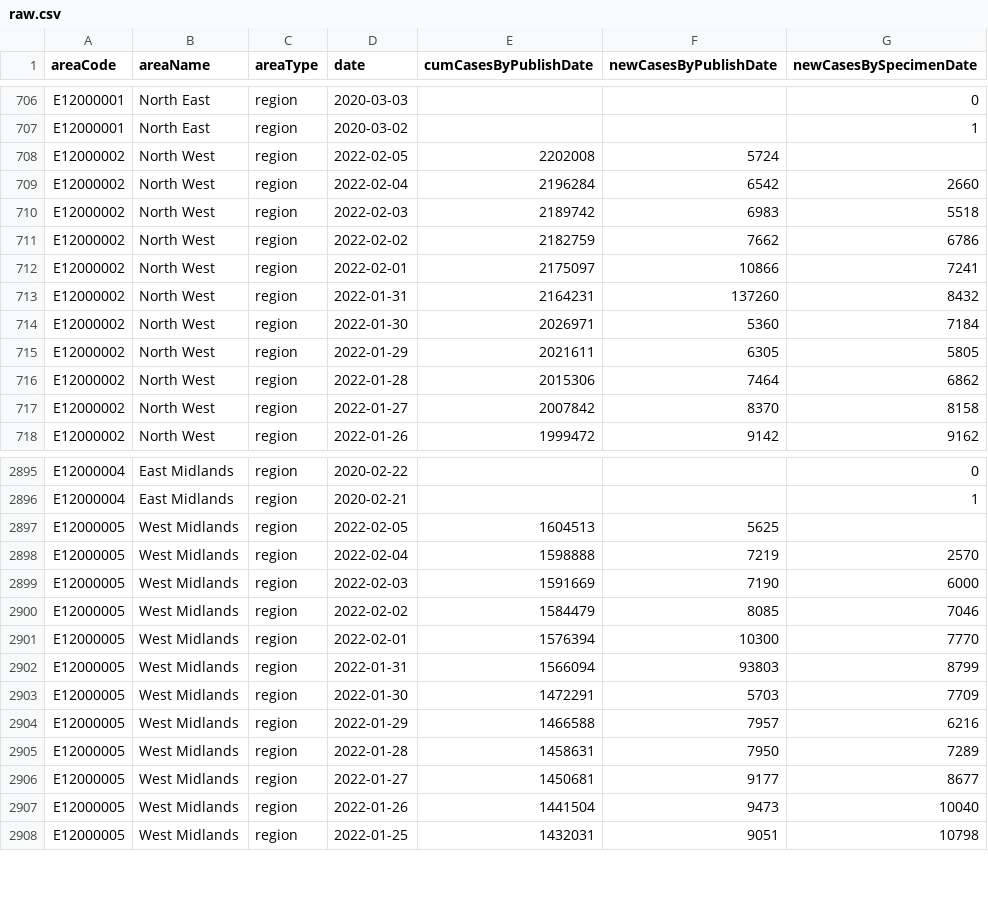
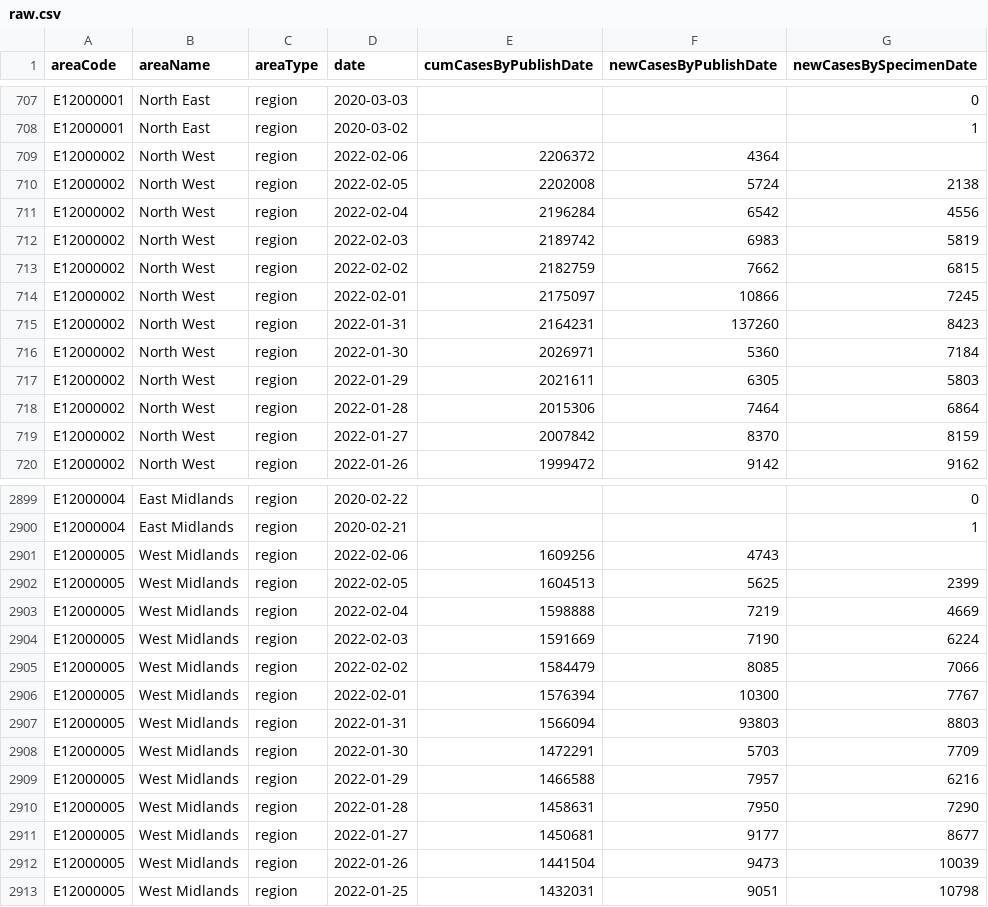
Before and after one commit to ade-times/flat_actions_example, a CSV file: raw.csv, drawn as a sheet; only a part is shown, gaps mark what is left out; the diff covers the shown part only.

Commit message:
Flat: latest data (2022-02-06T16:08:10.230Z) {   "date": "2022-02-06T16:08:10.230Z",   "files": [     {       "name": "output2.csv",       "deltaBytes": 3511,       "source": "https://api.coronavirus.data.gov.uk/v2/data?areaType=region&metric=newCasesByPublishDate&metric=newCasesBySpecimenDate&metric=cumCasesByPublishDate&format=csv"     },     {       "name": "raw.csv",       "deltaBytes": 534,       "source": "https://api.coronavirus.data.gov.uk/v2/data?areaType=region&metric=newCasesByPublishDate&metric=newCasesBySpecimenDate&metric=cumCasesByPublishDate&format=csv"     }   ] }

```diff
--- a/raw.csv
+++ b/raw.csv
@@ -707,12 +708,13 @@ E12000001,North East,region,2020-03-03,,,0
 E12000001,North East,region,2020-03-02,,,1
-E12000002,North West,region,2022-02-05,2202008,5724,
-E12000002,North West,region,2022-02-04,2196284,6542,2660
-E12000002,North West,region,2022-02-03,2189742,6983,5518
-E12000002,North West,region,2022-02-02,2182759,7662,6786
-E12000002,North West,region,2022-02-01,2175097,10866,7241
-E12000002,North West,region,2022-01-31,2164231,137260,8432
+E12000002,North West,region,2022-02-06,2206372,4364,
+E12000002,North West,region,2022-02-05,2202008,5724,2138
+E12000002,North West,region,2022-02-04,2196284,6542,4556
+E12000002,North West,region,2022-02-03,2189742,6983,5819
+E12000002,North West,region,2022-02-02,2182759,7662,6815
+E12000002,North West,region,2022-02-01,2175097,10866,7245
+E12000002,North West,region,2022-01-31,2164231,137260,8423
 E12000002,North West,region,2022-01-30,2026971,5360,7184
-E12000002,North West,region,2022-01-29,2021611,6305,5805
-E12000002,North West,region,2022-01-28,2015306,7464,6862
-E12000002,North West,region,2022-01-27,2007842,8370,8158
+E12000002,North West,region,2022-01-29,2021611,6305,5803
+E12000002,North West,region,2022-01-28,2015306,7464,6864
+E12000002,North West,region,2022-01-27,2007842,8370,8159
 E12000002,North West,region,2022-01-26,1999472,9142,9162
@@ -2896,13 +2900,14 @@ E12000004,East Midlands,region,2020-02-22,,,0
 E12000004,East Midlands,region,2020-02-21,,,1
-E12000005,West Midlands,region,2022-02-05,1604513,5625,
-E12000005,West Midlands,region,2022-02-04,1598888,7219,2570
-E12000005,West Midlands,region,2022-02-03,1591669,7190,6000
-E12000005,West Midlands,region,2022-02-02,1584479,8085,7046
-E12000005,West Midlands,region,2022-02-01,1576394,10300,7770
-E12000005,West Midlands,region,2022-01-31,1566094,93803,8799
+E12000005,West Midlands,region,2022-02-06,1609256,4743,
+E12000005,West Midlands,region,2022-02-05,1604513,5625,2399
+E12000005,West Midlands,region,2022-02-04,1598888,7219,4669
+E12000005,West Midlands,region,2022-02-03,1591669,7190,6224
+E12000005,West Midlands,region,2022-02-02,1584479,8085,7066
+E12000005,West Midlands,region,2022-02-01,1576394,10300,7767
+E12000005,West Midlands,region,2022-01-31,1566094,93803,8803
 E12000005,West Midlands,region,2022-01-30,1472291,5703,7709
 E12000005,West Midlands,region,2022-01-29,1466588,7957,6216
-E12000005,West Midlands,region,2022-01-28,1458631,7950,7289
+E12000005,West Midlands,region,2022-01-28,1458631,7950,7290
 E12000005,West Midlands,region,2022-01-27,1450681,9177,8677
-E12000005,West Midlands,region,2022-01-26,1441504,9473,10040
+E12000005,West Midlands,region,2022-01-26,1441504,9473,10039
 E12000005,West Midlands,region,2022-01-25,1432031,9051,10798
```
Also changed, not shown: 7 added rows and 71 edited cells elsewhere in this file, 1 other file.
